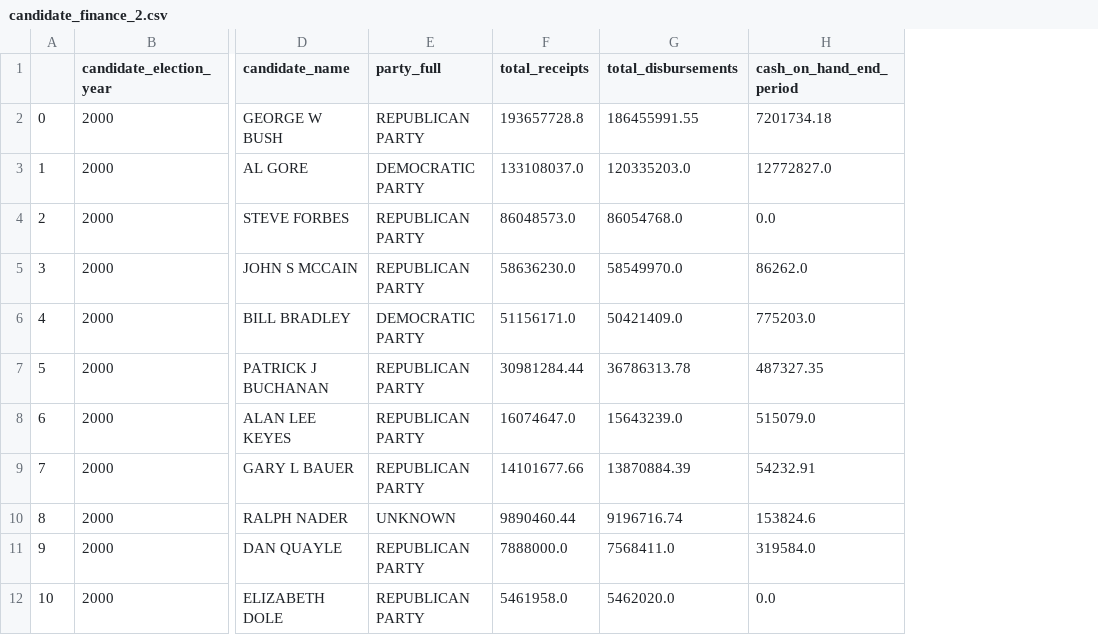
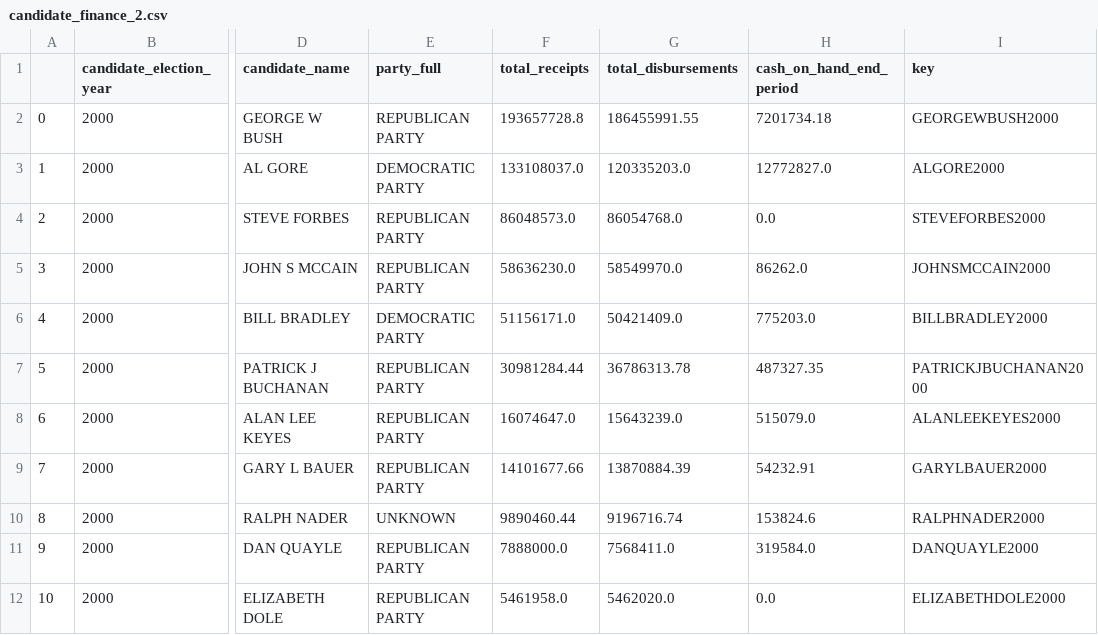
Before and after one commit to jrhoads1004/ETL_project, a CSV file: candidate_finance_2.csv, drawn as a sheet; only a part is shown, gaps mark what is left out; the diff names each change by its address in the sheet, - before the commit and + after, or states it on an @@ line.

```diff
--- a/candidate_finance_2.csv
+++ b/candidate_finance_2.csv
+column I (key), rows 2-12: GEORGEWBUSH2000 | ALGORE2000 | STEVEFORBES2000 | JOHNSMCCAIN2000 | BILLBRADLEY2000 | PATRICKJBUCHANAN2000 | ALANLEEKEYES2000 | GARYLBAUER2000 | RALPHNADER2000 | DANQUAYLE2000 | ELIZABETHDOLE2000
```
Also changed, not shown: 4 other files.
